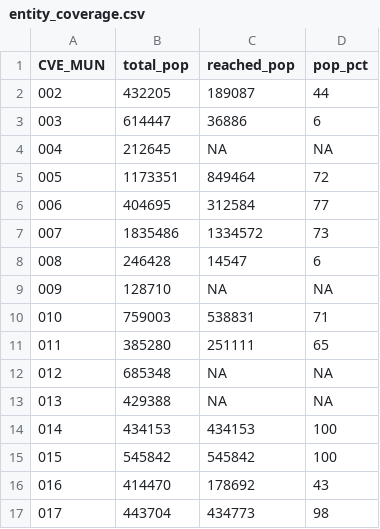
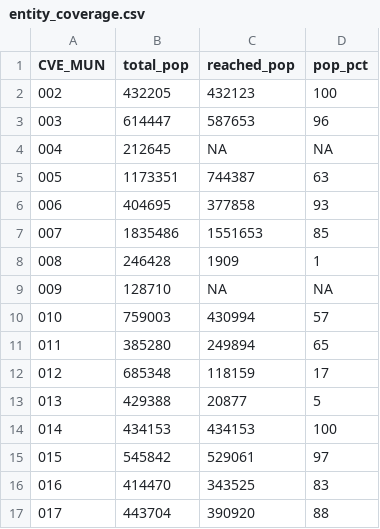
Before and after one commit to edgar-daniel-codes/geospatial-analytics-lab, a CSV file: data/sample/entity_coverage.csv, drawn as a sheet.

Commit message:
15 minutes reach report

```diff
--- a/data/sample/entity_coverage.csv
+++ b/data/sample/entity_coverage.csv
@@ -1,17 +1,17 @@
 CVE_MUN,total_pop,reached_pop,pop_pct
-002,432205,189087,44
-003,614447,36886,6
+002,432205,432123,100
+003,614447,587653,96
 004,212645,NA,NA
-005,1173351,849464,72
-006,404695,312584,77
-007,1835486,1334572,73
-008,246428,14547,6
+005,1173351,744387,63
+006,404695,377858,93
+007,1835486,1551653,85
+008,246428,1909,1
 009,128710,NA,NA
-010,759003,538831,71
-011,385280,251111,65
-012,685348,NA,NA
-013,429388,NA,NA
+010,759003,430994,57
+011,385280,249894,65
+012,685348,118159,17
+013,429388,20877,5
 014,434153,434153,100
-015,545842,545842,100
-016,414470,178692,43
-017,443704,434773,98
+015,545842,529061,97
+016,414470,343525,83
+017,443704,390920,88
```
Also changed, not shown: 16 other files.
